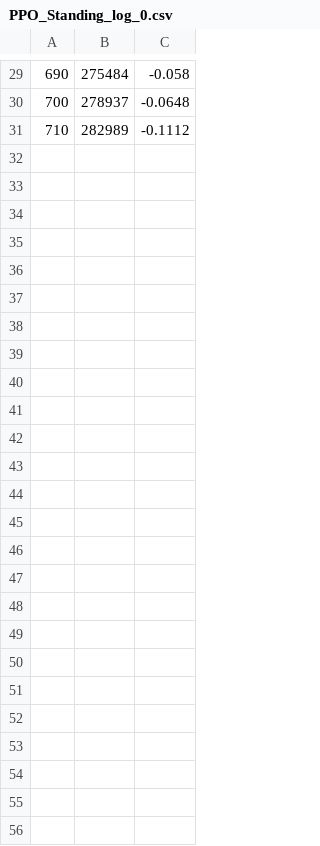
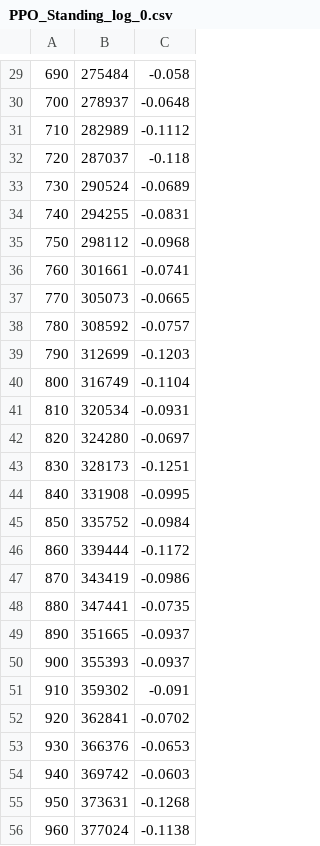
Before and after one commit to mcgill-robotics/Humanoid-MuJoCo, a CSV file: data/training_logs/Standing/PPO_Standing_log_0.csv, drawn as a sheet; only a part is shown, gaps mark what is left out; the diff names each change by its address in the sheet, - before the commit and + after, or states it on an @@ line.

Commit message:
training results 64_32

```diff
--- a/data/training_logs/Standing/PPO_Standing_log_0.csv
+++ b/data/training_logs/Standing/PPO_Standing_log_0.csv
+row 32: 720 | 287037 | -0.118
+row 33: 730 | 290524 | -0.0689
+row 34: 740 | 294255 | -0.0831
+row 35: 750 | 298112 | -0.0968
+row 36: 760 | 301661 | -0.0741
+row 37: 770 | 305073 | -0.0665
+row 38: 780 | 308592 | -0.0757
+row 39: 790 | 312699 | -0.1203
+row 40: 800 | 316749 | -0.1104
+row 41: 810 | 320534 | -0.0931
+row 42: 820 | 324280 | -0.0697
+row 43: 830 | 328173 | -0.1251
+row 44: 840 | 331908 | -0.0995
+row 45: 850 | 335752 | -0.0984
+row 46: 860 | 339444 | -0.1172
+row 47: 870 | 343419 | -0.0986
+row 48: 880 | 347441 | -0.0735
+row 49: 890 | 351665 | -0.0937
+row 50: 900 | 355393 | -0.0937
+row 51: 910 | 359302 | -0.091
+row 52: 920 | 362841 | -0.0702
+row 53: 930 | 366376 | -0.0653
+row 54: 940 | 369742 | -0.0603
+row 55: 950 | 373631 | -0.1268
+row 56: 960 | 377024 | -0.1138
```
Also changed, not shown: 4 other files.
